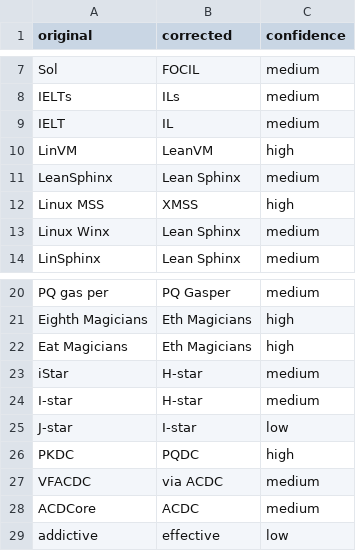
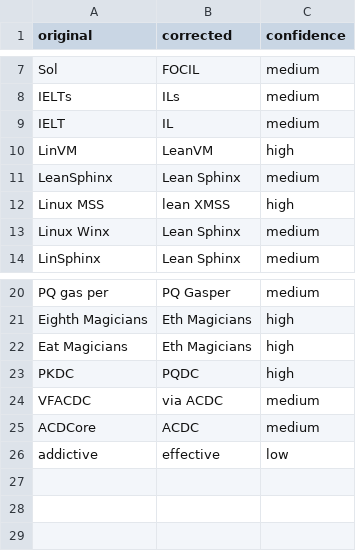
Before and after one commit to ethereum/forkcast, a TSV file: public/artifacts/focil/2026-11-24_047/transcript_changelog.tsv, drawn as a sheet; only a part is shown, gaps mark what is left out.

Commit message:
sync: focil 47

```diff
--- a/public/artifacts/focil/2026-11-24_047/transcript_changelog.tsv
+++ b/public/artifacts/focil/2026-11-24_047/transcript_changelog.tsv
@@ -11,3 +11,3 @@ LinVM	LeanVM	high
 LeanSphinx	Lean Sphinx	medium
-Linux MSS	XMSS	high
+Linux MSS	lean XMSS	high
 Linux Winx	Lean Sphinx	medium
@@ -22,5 +22,2 @@ Eighth Magicians	Eth Magicians	high
 Eat Magicians	Eth Magicians	high
-iStar	H-star	medium
-I-star	H-star	medium
-J-star	I-star	low
 PKDC	PQDC	high
```
Also changed, not shown: 5 other files.
